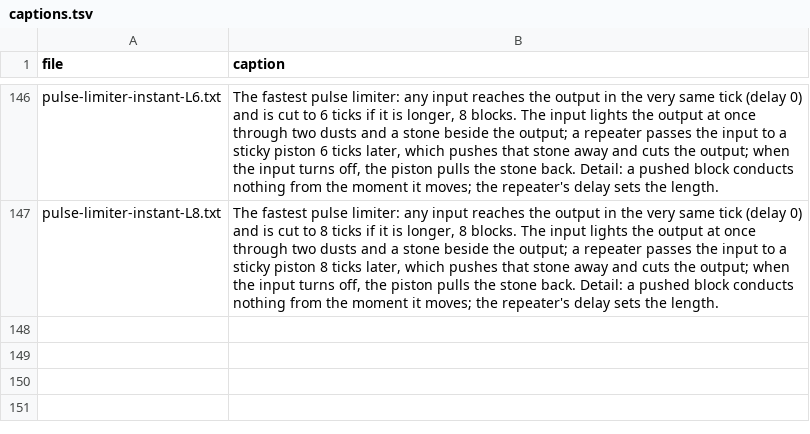
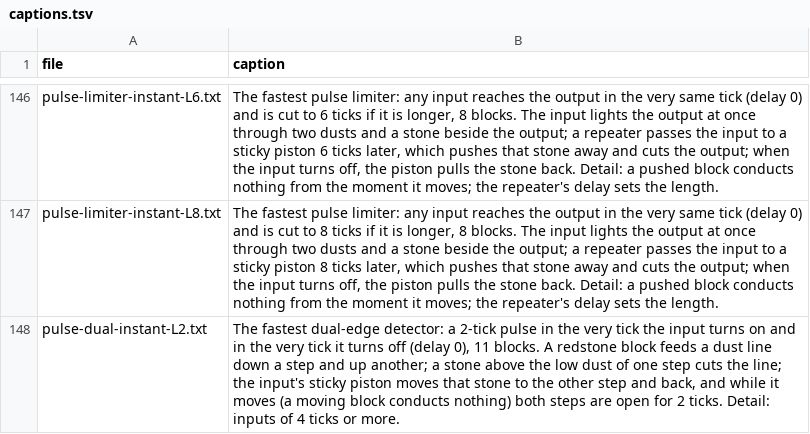
Before and after one commit to vjeux/minecraft-tas, a TSV file: designs/circuits/pulse/archive/captions.tsv, drawn as a sheet; only a part is shown, gaps mark what is left out; the diff names each change by its address in the sheet, - before the commit and + after, or states it on an @@ line.

```diff
--- a/designs/circuits/pulse/archive/captions.tsv
+++ b/designs/circuits/pulse/archive/captions.tsv
+row 148: pulse-dual-instant-L2.txt | The fastest dual-edge detector: a 2-tick pulse in the very tick the input turns on and in the very tick it turns off (delay 0), 11 blocks. A redstone block feeds a dust line down a step and up another; a stone above the low dust of one step cuts the line; the input's sticky piston moves that stone to the other step and back, and while it moves (a moving block conducts nothing) both steps are open for 2 ticks. Detail: inputs of 4 ticks or more.
```
Also changed, not shown: designs/circuits/catalog.tsv, designs/circuits/pulse/archive/verdicts.tsv, 5 other files.
